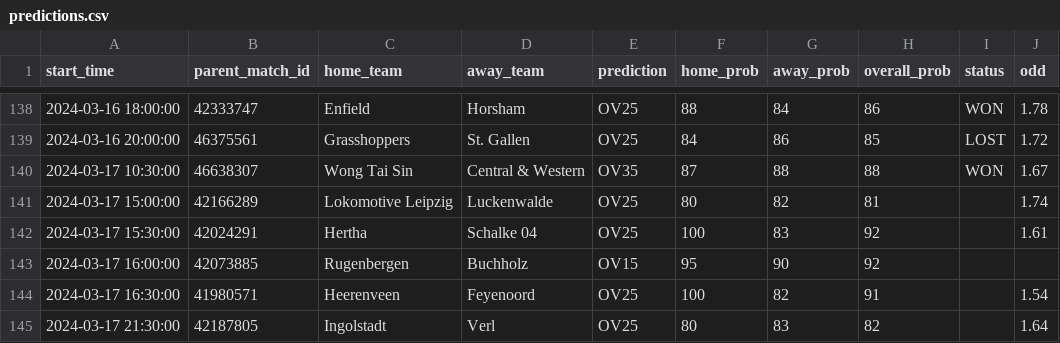
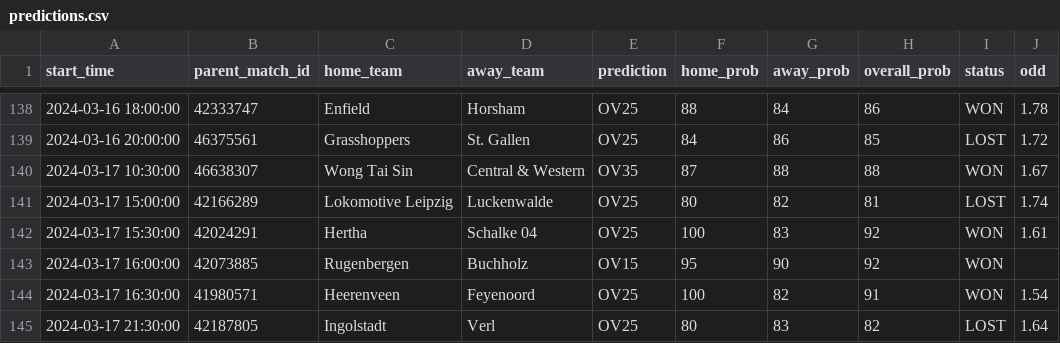
Before and after one commit to dennis-mutethia/soccer-predictions, a CSV file: docs/predictions.csv, drawn as a sheet; only a part is shown, gaps mark what is left out.

```diff
--- a/docs/predictions.csv
+++ b/docs/predictions.csv
@@ -140,6 +140,6 @@ start_time,parent_match_id,home_team,away_team,prediction,home_prob,away_prob,ov
 2024-03-17 10:30:00,46638307,Wong Tai Sin,Central & Western,OV35,87,88,88,WON,1.67
-2024-03-17 15:00:00,42166289,Lokomotive Leipzig,Luckenwalde,OV25,80,82,81,,1.74
-2024-03-17 15:30:00,42024291,Hertha,Schalke 04,OV25,100,83,92,,1.61
-2024-03-17 16:00:00,42073885,Rugenbergen,Buchholz,OV15,95,90,92,,
-2024-03-17 16:30:00,41980571,Heerenveen,Feyenoord,OV25,100,82,91,,1.54
-2024-03-17 21:30:00,42187805,Ingolstadt,Verl,OV25,80,83,82,,1.64
+2024-03-17 15:00:00,42166289,Lokomotive Leipzig,Luckenwalde,OV25,80,82,81,LOST,1.74
+2024-03-17 15:30:00,42024291,Hertha,Schalke 04,OV25,100,83,92,WON,1.61
+2024-03-17 16:00:00,42073885,Rugenbergen,Buchholz,OV15,95,90,92,WON,
+2024-03-17 16:30:00,41980571,Heerenveen,Feyenoord,OV25,100,82,91,WON,1.54
+2024-03-17 21:30:00,42187805,Ingolstadt,Verl,OV25,80,83,82,LOST,1.64
```
Also changed, not shown: 1 other file.
